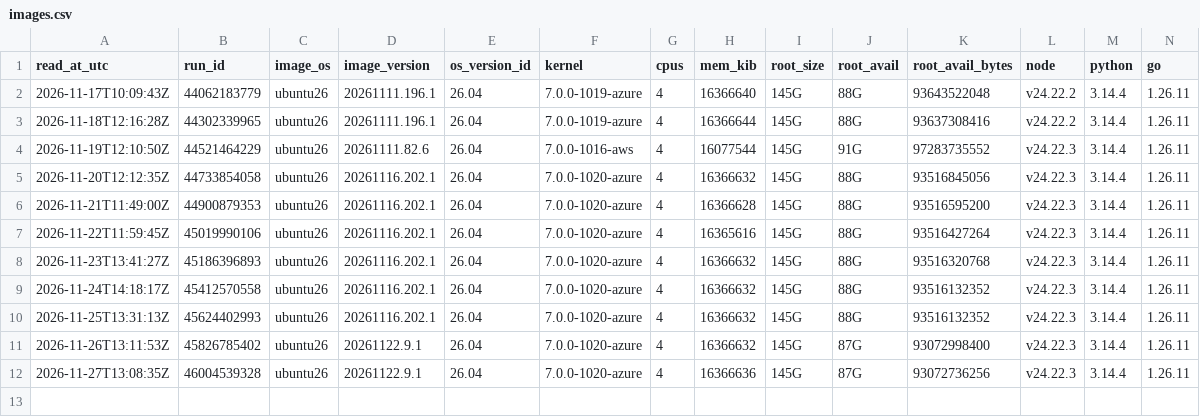
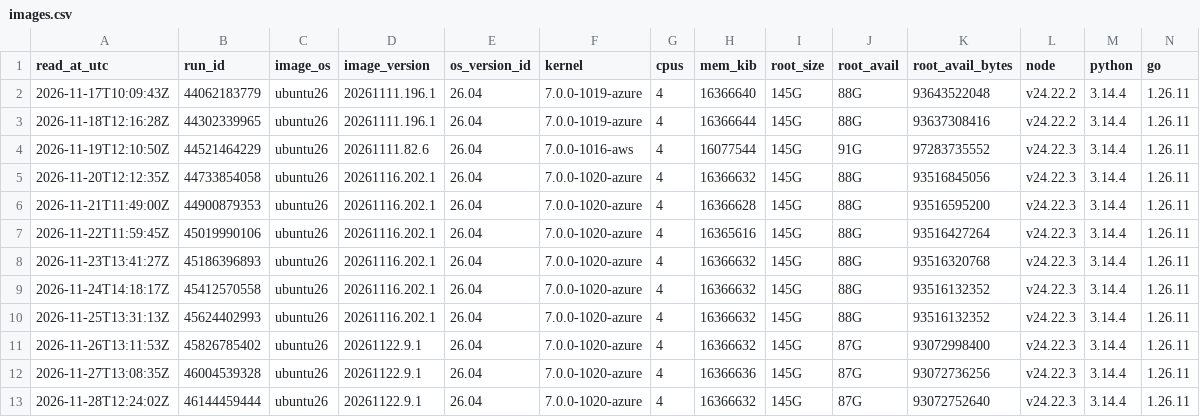
Before and after one commit to runners-io/ci-measurements, a CSV file: collectors/runner-images/images.csv, drawn as a sheet; only a part is shown; rows hold the shown columns only; the diff names each change by its address in the sheet, - before the commit and + after, or states it on an @@ line.

```diff
--- a/collectors/runner-images/images.csv
+++ b/collectors/runner-images/images.csv
+row 13: 2026-11-28T12:24:02Z | 46144459444 | ubuntu26 | 20261122.9.1 | 26.04 | 7.0.0-1020-azure | 4 | 16366632 | 145G | 87G | 93072752640 | v24.22.3 | 3.14.4 | 1.26.11
```
